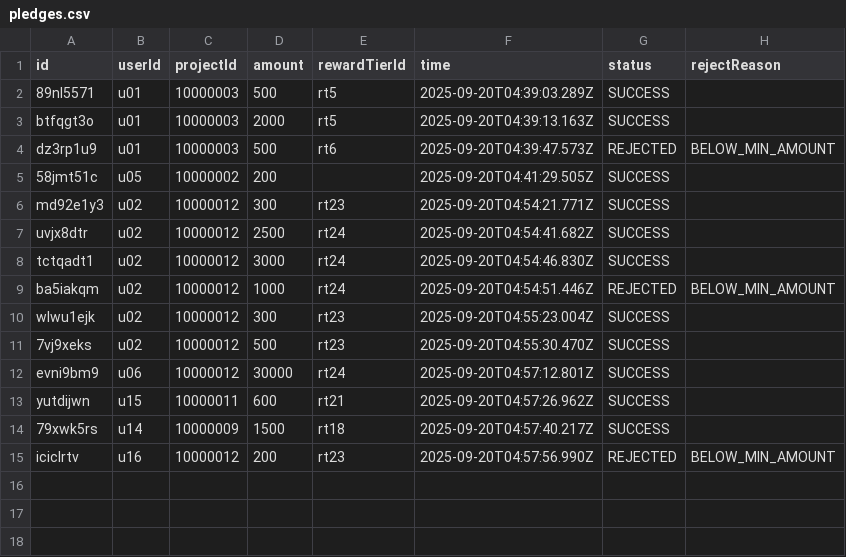
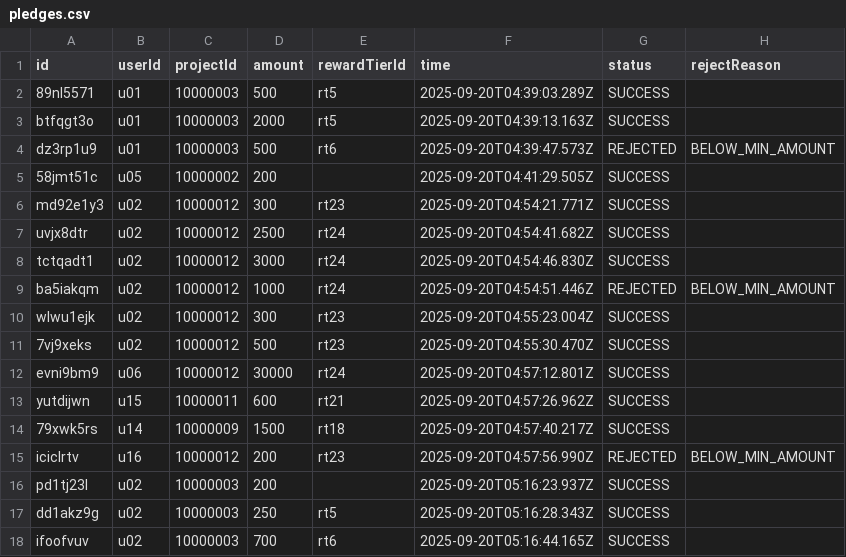
Before and after one commit to Jayden8124/Exit_Exam_Saturday_1_68_65050669, a CSV file: data/pledges.csv, drawn as a sheet.

```diff
--- a/data/pledges.csv
+++ b/data/pledges.csv
@@ -15 +15,4 @@ yutdijwn,u15,10000011,600,rt21,2025-09-20T04:57:26.962Z,SUCCESS,
 iciclrtv,u16,10000012,200,rt23,2025-09-20T04:57:56.990Z,REJECTED,BELOW_MIN_AMOUNT
+pd1tj23l,u02,10000003,200,,2025-09-20T05:16:23.937Z,SUCCESS,
+dd1akz9g,u02,10000003,250,rt5,2025-09-20T05:16:28.343Z,SUCCESS,
+ifoofvuv,u02,10000003,700,rt6,2025-09-20T05:16:44.165Z,SUCCESS,
```
Also changed, not shown: data/projects.csv, data/reward_tiers.csv.
